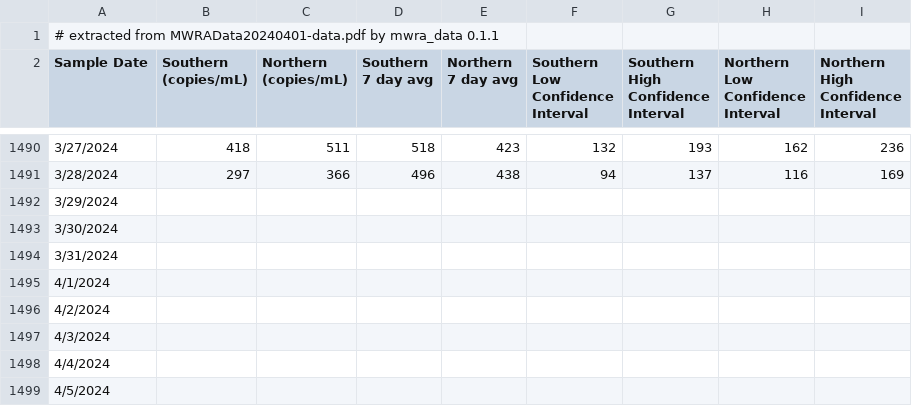
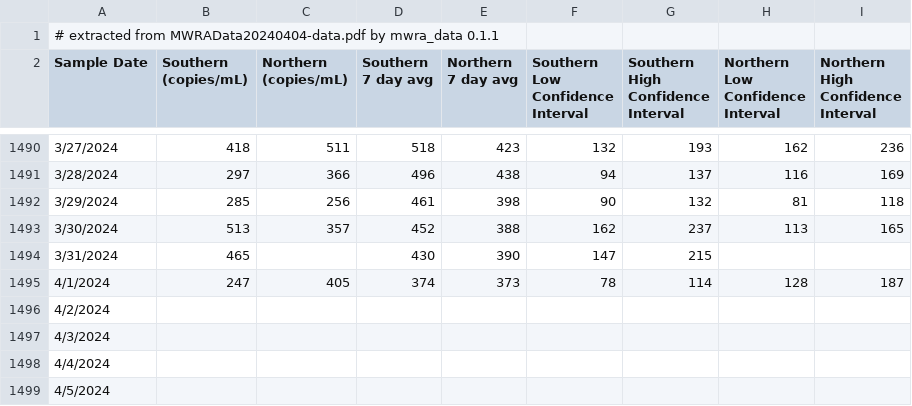
Before and after one commit to bensteinberg/mwra-biobot, a CSV file: mwra-biobot.csv, drawn as a sheet; only a part is shown, gaps mark what is left out; the diff covers the shown part only.

Commit message:
Update from MWRAData20240404-data.pdf

```diff
--- a/mwra-biobot.csv
+++ b/mwra-biobot.csv
@@ -1,2 +1,2 @@
-# extracted from MWRAData20240401-data.pdf by mwra_data 0.1.1
+# extracted from MWRAData20240404-data.pdf by mwra_data 0.1.1
 Sample Date,"Southern
@@ -1503,6 +1503,6 @@ Interval"
 3/28/2024,297,366,496,438,94,137,116,169
-3/29/2024,,,,,,,,
-3/30/2024,,,,,,,,
-3/31/2024,,,,,,,,
-4/1/2024,,,,,,,,
+3/29/2024,285,256,461,398,90,132,81,118
+3/30/2024,513,357,452,388,162,237,113,165
+3/31/2024,465,,430,390,147,215,,
+4/1/2024,247,405,374,373,78,114,128,187
 4/2/2024,,,,,,,,
```
Also changed, not shown: 100 added rows elsewhere in this file, 2 other files.
